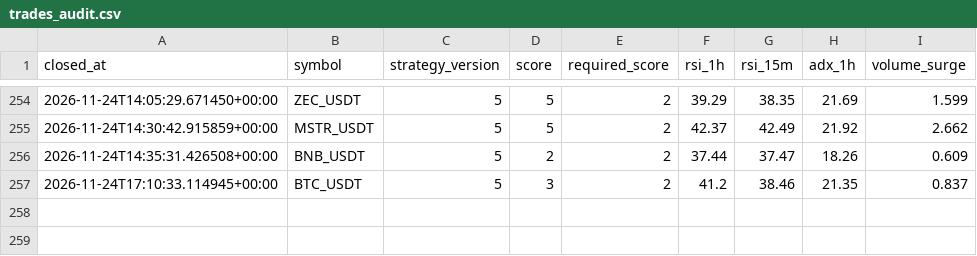
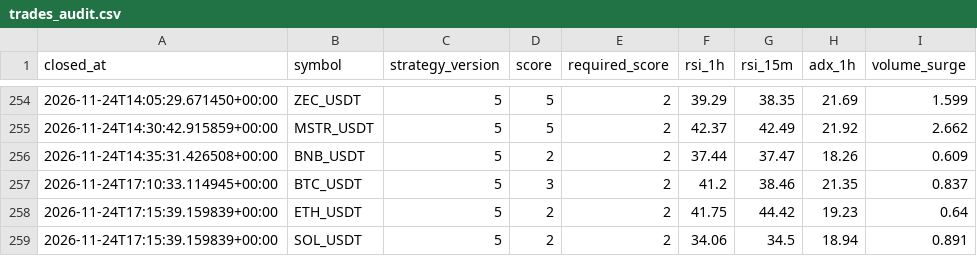
Before and after one commit to wjdtks255-lgtm/Gateio_signal, a CSV file: trades_audit.csv, drawn as a sheet; only a part is shown, gaps mark what is left out.

```diff
--- a/trades_audit.csv
+++ b/trades_audit.csv
@@ -257 +257,3 @@ closed_at,symbol,strategy_version,score,required_score,rsi_1h,rsi_15m,adx_1h,vol
 2026-11-24T17:10:33.114945+00:00,BTC_USDT,5,3,2,41.2,38.46,21.35,0.837
+2026-11-24T17:15:39.159839+00:00,ETH_USDT,5,2,2,41.75,44.42,19.23,0.64
+2026-11-24T17:15:39.159839+00:00,SOL_USDT,5,2,2,34.06,34.5,18.94,0.891
```
Also changed, not shown: ai_trades.csv, trades.csv, 1 other file.
